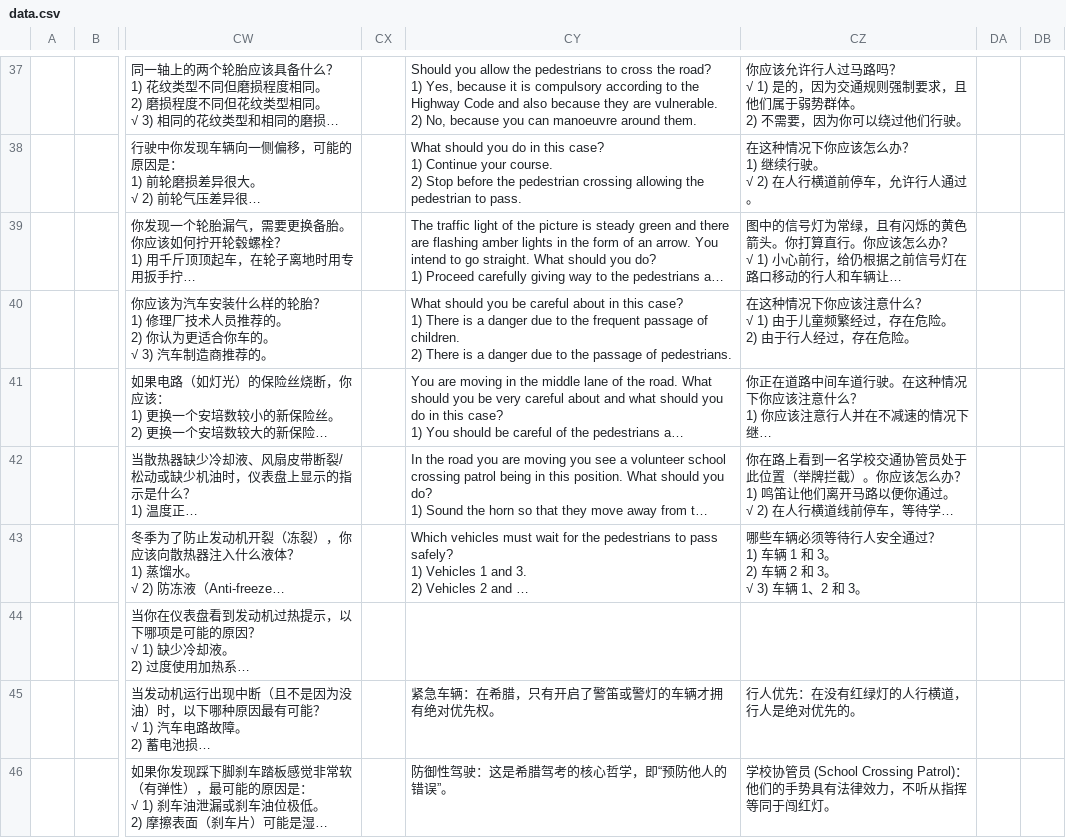
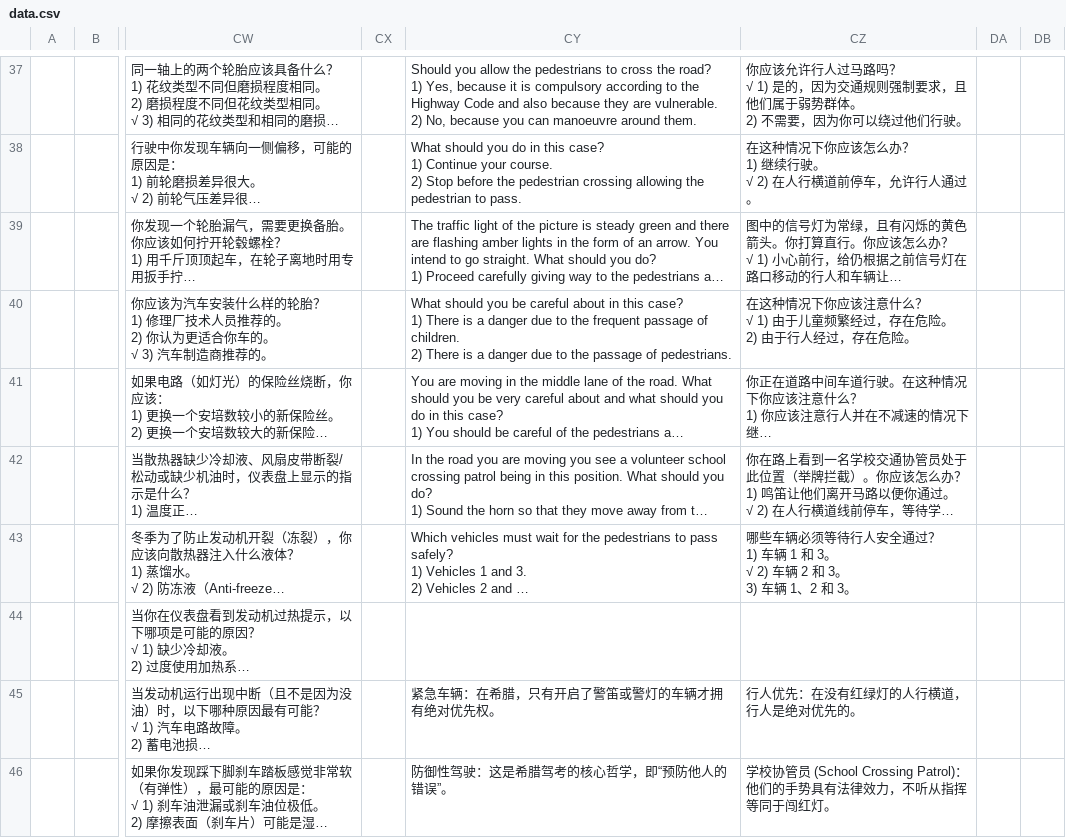
Before and after one commit to selbyrowen-netizen/greece-drive, a CSV file: data.csv, drawn as a sheet; only a part is shown, gaps mark what is left out; long unchanged cells end in …; ↵ is a line break in a cell; the diff names each change by its address in the sheet, - before the commit and + after, or states it on an @@ line.

Commit message:
Update data.csv

```diff
--- a/data.csv
+++ b/data.csv
-CZ43: …3。 ↵ 2) 车辆 2 和 3。 ↵ √ 3) 车辆…
+CZ43: …3。 ↵ √ 2) 车辆 2 和 3。 ↵ 3) 车辆…
```
